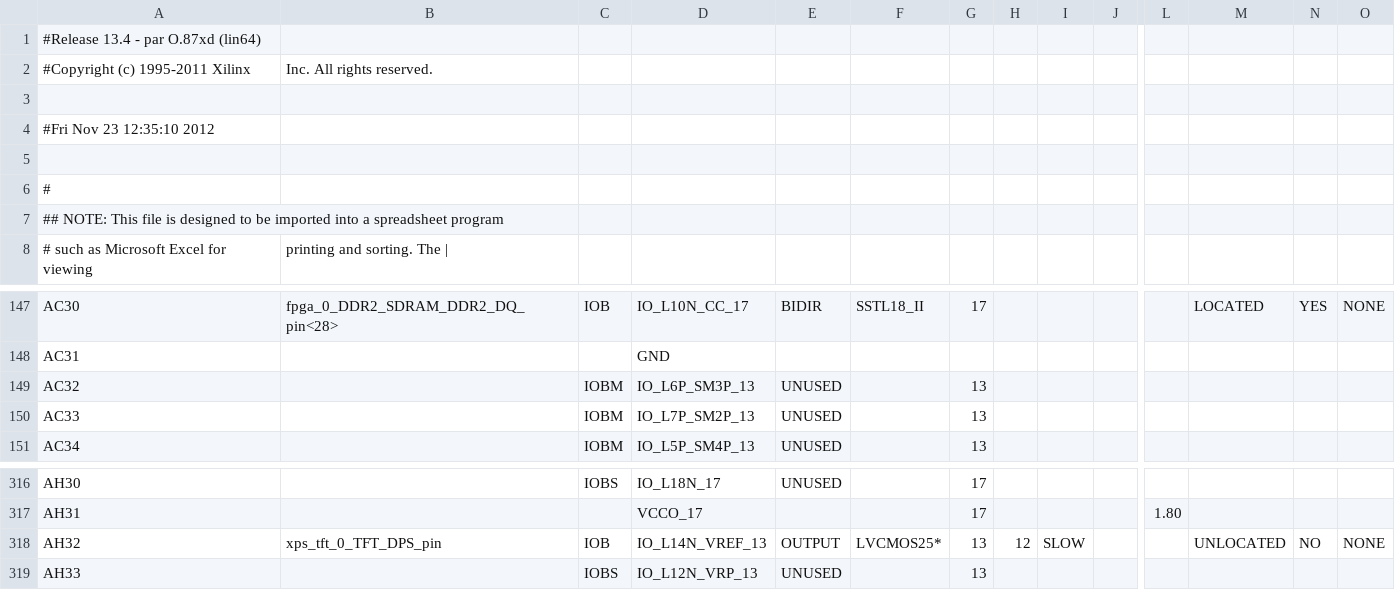
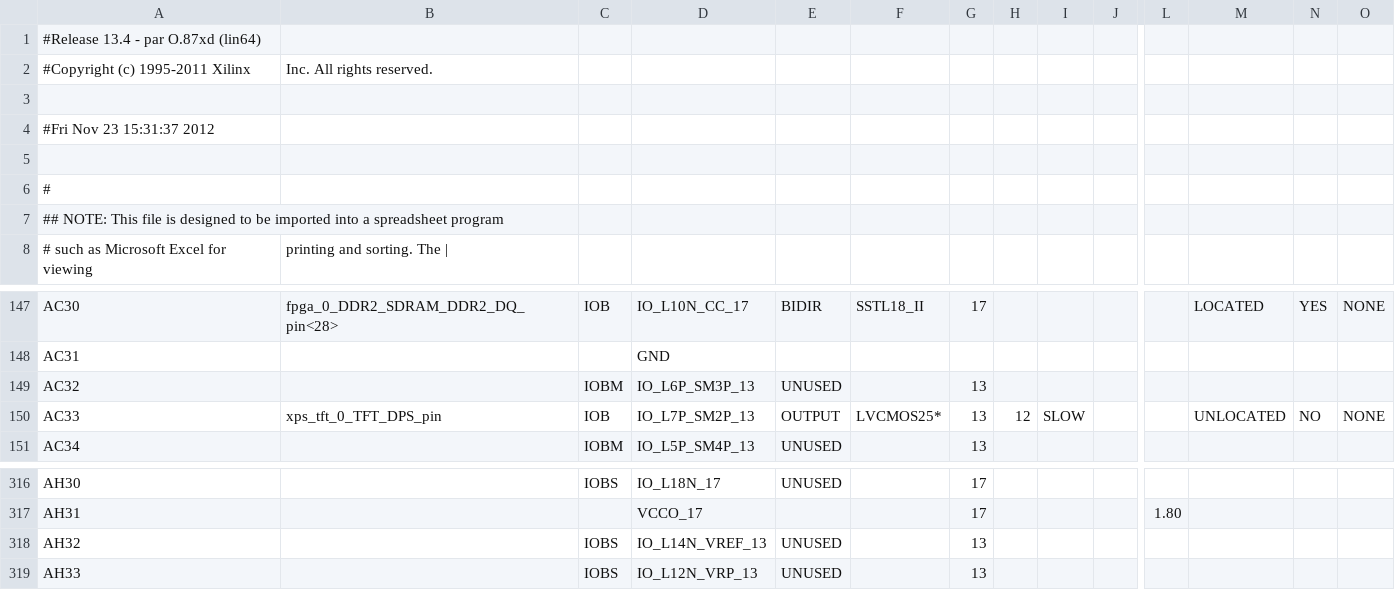
Before and after one commit to np88/rcs_cam, a CSV file: VFBC_old/System_tl_pad.csv, drawn as a sheet; only a part is shown, gaps mark what is left out; the diff names each change by its address in the sheet, - before the commit and + after, or states it on an @@ line.

```diff
--- a/VFBC_old/System_tl_pad.csv
+++ b/VFBC_old/System_tl_pad.csv
-A4: #Fri Nov 23 12:35:10 2012
+A4: #Fri Nov 23 15:31:37 2012
-B150: (empty)
+B150: xps_tft_0_TFT_DPS_pin
-C150: IOBM
+C150: IOB
-E150: UNUSED
+E150: OUTPUT
-F150: (empty)
+F150: LVCMOS25*
-H150: (empty)
+H150: 12
-I150: (empty)
+I150: SLOW
-M150: (empty)
+M150: UNLOCATED
-N150: (empty)
+N150: NO
-O150: (empty)
+O150: NONE
-B318: xps_tft_0_TFT_DPS_pin
+B318: (empty)
-C318: IOB
+C318: IOBS
-E318: OUTPUT
+E318: UNUSED
-F318: LVCMOS25*
+F318: (empty)
-H318: 12
+H318: (empty)
-I318: SLOW
+I318: (empty)
-M318: UNLOCATED
+M318: (empty)
-N318: NO
+N318: (empty)
-O318: NONE
+O318: (empty)
```
Also changed, not shown: 49 other files.
